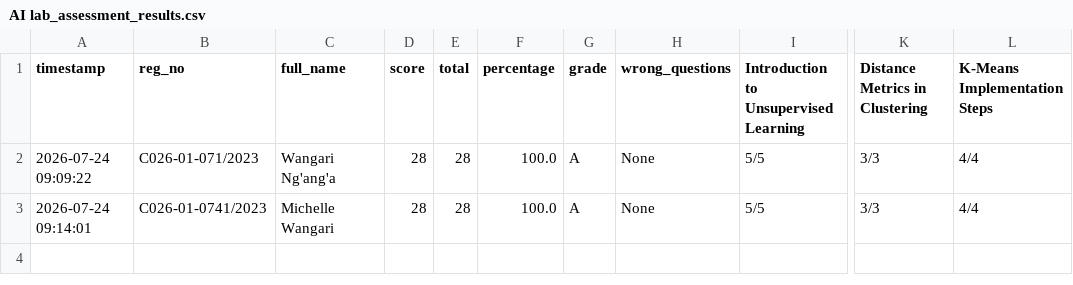
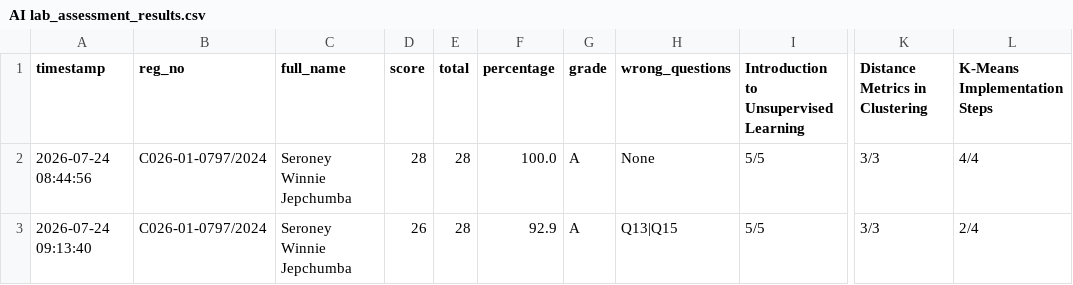
Before and after one commit to sirrom/3rd-year-assignment-, a CSV file: lab_kMeans/AI lab_assessment_results.csv, drawn as a sheet; only a part is shown, gaps mark what is left out; the diff names each change by its address in the sheet, - before the commit and + after, or states it on an @@ line.

Commit message:
Update AI lab_assessment_results.csv

```diff
--- a/lab_kMeans/AI lab_assessment_results.csv
+++ b/lab_kMeans/AI lab_assessment_results.csv
-A2 (timestamp): 2026-07-24 09:09:22
+A2 (timestamp): 2026-07-24 08:44:56
-B2 (reg_no): C026-01-071/2023
+B2 (reg_no): C026-01-0797/2024
-C2 (full_name): Wangari Ng'ang'a
+C2 (full_name): Seroney Winnie Jepchumba
-A3 (timestamp): 2026-07-24 09:14:01
+A3 (timestamp): 2026-07-24 09:13:40
-B3 (reg_no): C026-01-0741/2023
+B3 (reg_no): C026-01-0797/2024
-C3 (full_name): Michelle Wangari
+C3 (full_name): Seroney Winnie Jepchumba
-D3 (score): 28
+D3 (score): 26
-F3 (percentage): 100.0
+F3 (percentage): 92.9
-H3 (wrong_questions): None
+H3 (wrong_questions): Q13|Q15
-L3 (K-Means Implementation Steps): 4/4
+L3 (K-Means Implementation Steps): 2/4
```
